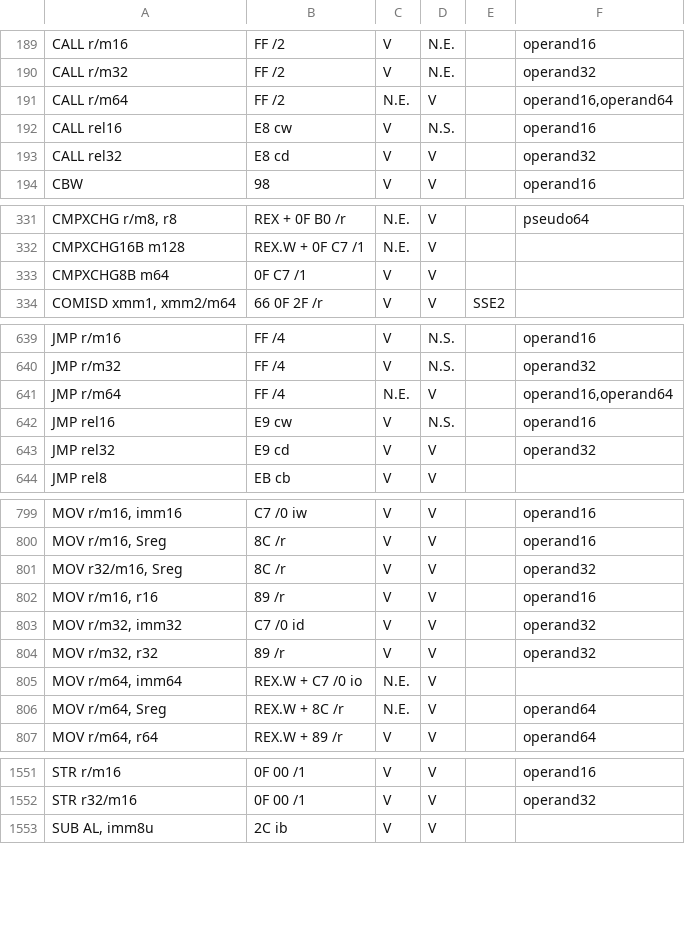
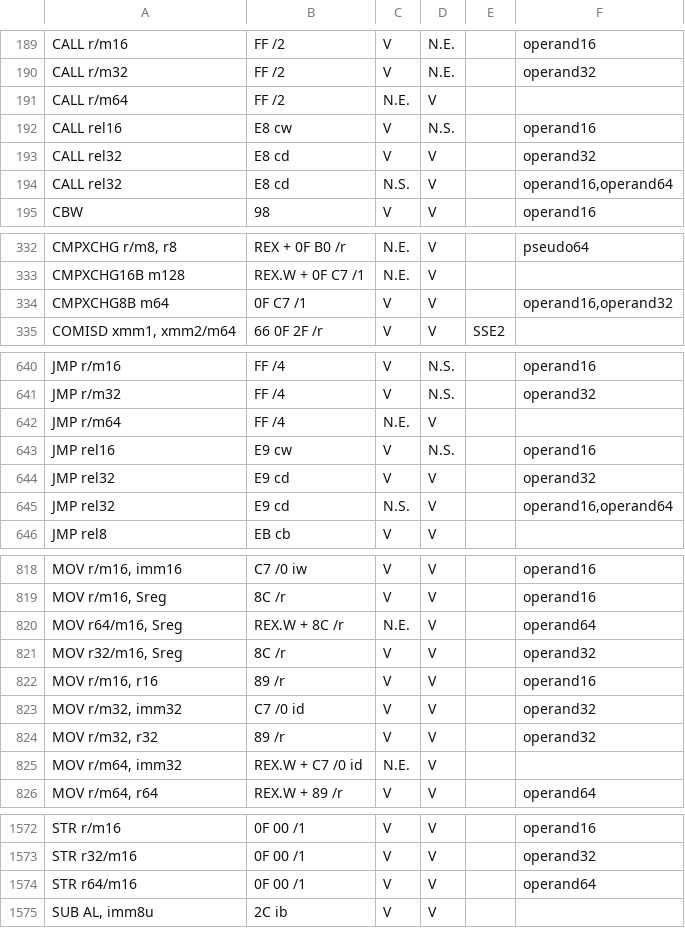
Before and after one commit to rsc/x86, a CSV file: x86.csv, drawn as a sheet; only a part is shown, gaps mark what is left out; the diff covers the shown part only.

```diff
--- a/x86.csv
+++ b/x86.csv
@@ -190,5 +190,6 @@
 "CALL r/m32","FF /2","V","N.E.","","operand32"
-"CALL r/m64","FF /2","N.E.","V","","operand16,operand64"
+"CALL r/m64","FF /2","N.E.","V","",""
 "CALL rel16","E8 cw","V","N.S.","","operand16"
 "CALL rel32","E8 cd","V","V","","operand32"
+"CALL rel32","E8 cd","N.S.","V","","operand16,operand64"
 "CBW","98","V","V","","operand16"
@@ -332,3 +333,3 @@
 "CMPXCHG16B m128","REX.W + 0F C7 /1","N.E.","V","",""
-"CMPXCHG8B m64","0F C7 /1","V","V","",""
+"CMPXCHG8B m64","0F C7 /1","V","V","","operand16,operand32"
 "COMISD xmm1, xmm2/m64","66 0F 2F /r","V","V","SSE2",""
@@ -640,5 +641,6 @@
 "JMP r/m32","FF /4","V","N.S.","","operand32"
-"JMP r/m64","FF /4","N.E.","V","","operand16,operand64"
+"JMP r/m64","FF /4","N.E.","V","",""
 "JMP rel16","E9 cw","V","N.S.","","operand16"
 "JMP rel32","E9 cd","V","V","","operand32"
+"JMP rel32","E9 cd","N.S.","V","","operand16,operand64"
 "JMP rel8","EB cb","V","V","",""
@@ -800,2 +819,3 @@
 "MOV r/m16, Sreg","8C /r","V","V","","operand16"
+"MOV r64/m16, Sreg","REX.W + 8C /r","N.E.","V","","operand64"
 "MOV r32/m16, Sreg","8C /r","V","V","","operand32"
@@ -804,4 +824,3 @@
 "MOV r/m32, r32","89 /r","V","V","","operand32"
-"MOV r/m64,  imm64","REX.W + C7 /0 io","N.E.","V","",""
-"MOV r/m64, Sreg","REX.W + 8C /r","N.E.","V","","operand64"
+"MOV r/m64,  imm32","REX.W + C7 /0 id","N.E.","V","",""
 "MOV r/m64, r64","REX.W + 89 /r","V","V","","operand64"
@@ -1552,2 +1573,3 @@
 "STR r32/m16","0F 00 /1","V","V","","operand32"
+"STR r64/m16","0F 00 /1","V","V","","operand64"
 "SUB AL, imm8u","2C ib","V","V","",""
```
Also changed, not shown: 19 added rows and 54 edited cells elsewhere in this file, 12 other files.
